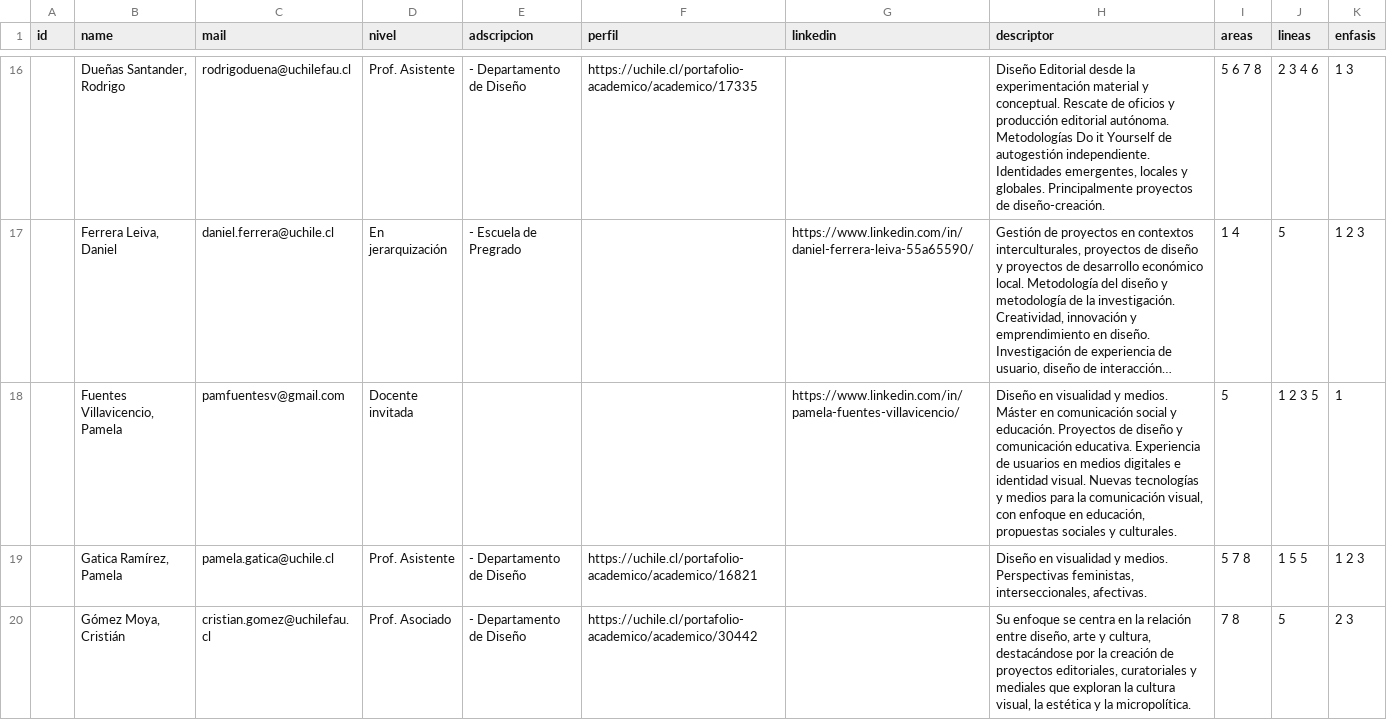
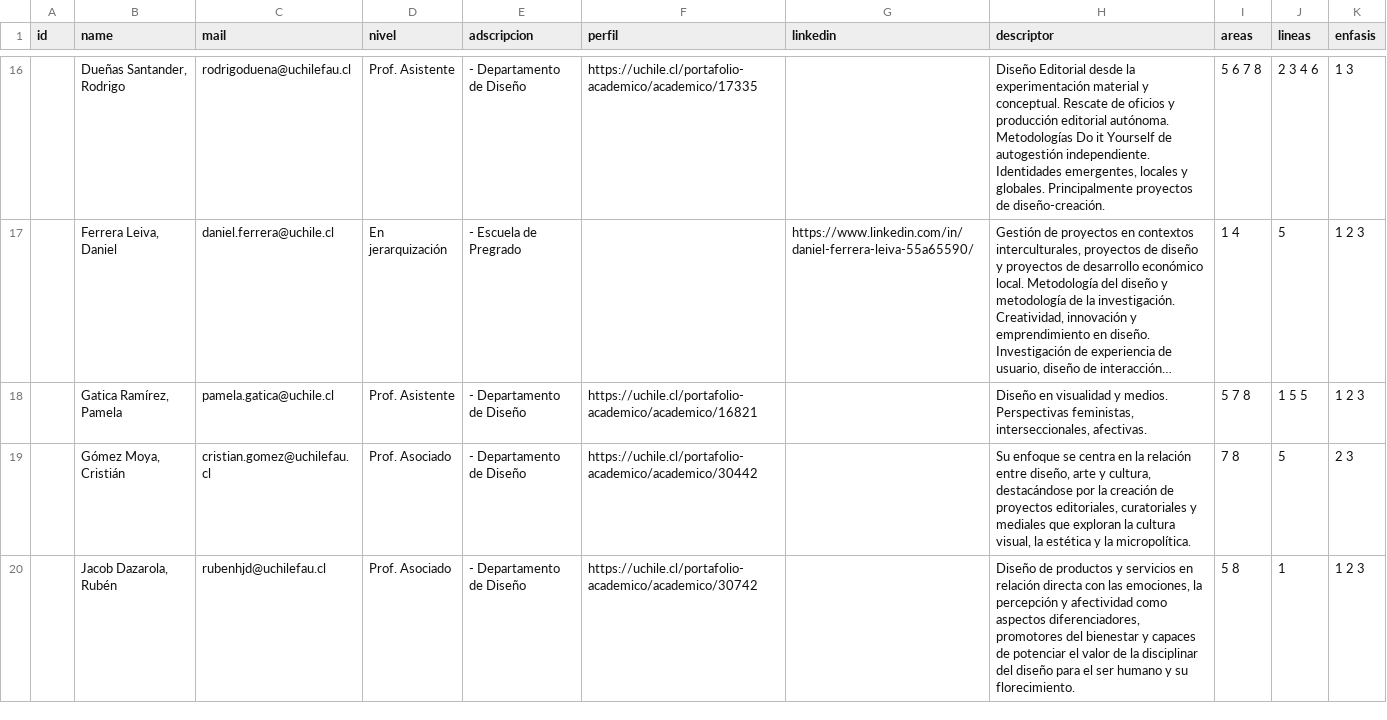
Before and after one commit to disenouchile/guiaturas, a CSV file: data/data-profes.csv, drawn as a sheet; only a part is shown, gaps mark what is left out; the shorter side is filled out with more unchanged rows; long unchanged cells end in …; the diff names each change by its address in the sheet, - before the commit and + after, or states it on an @@ line.

Commit message:
Update data-profes.csv

```diff
--- a/data/data-profes.csv
+++ b/data/data-profes.csv
-row 18:  | Fuentes Villavicencio, Pamela | pamfuentesv@gmail.com | Docente invitada |  |  | https://www.linkedin.com/in/pamela-fuentes-villavicencio/ | Diseño en visualidad y medios. Máster en comunicación social y educación. Proyectos de diseño y comunicación educativa. Experiencia de usuarios en medios digitales e identidad visual. Nuevas tecnologías y medios para la comunicación visual, con enfoque en educación, propuestas sociales y culturales. | 5 | 1 2 3 5 | 1
```
